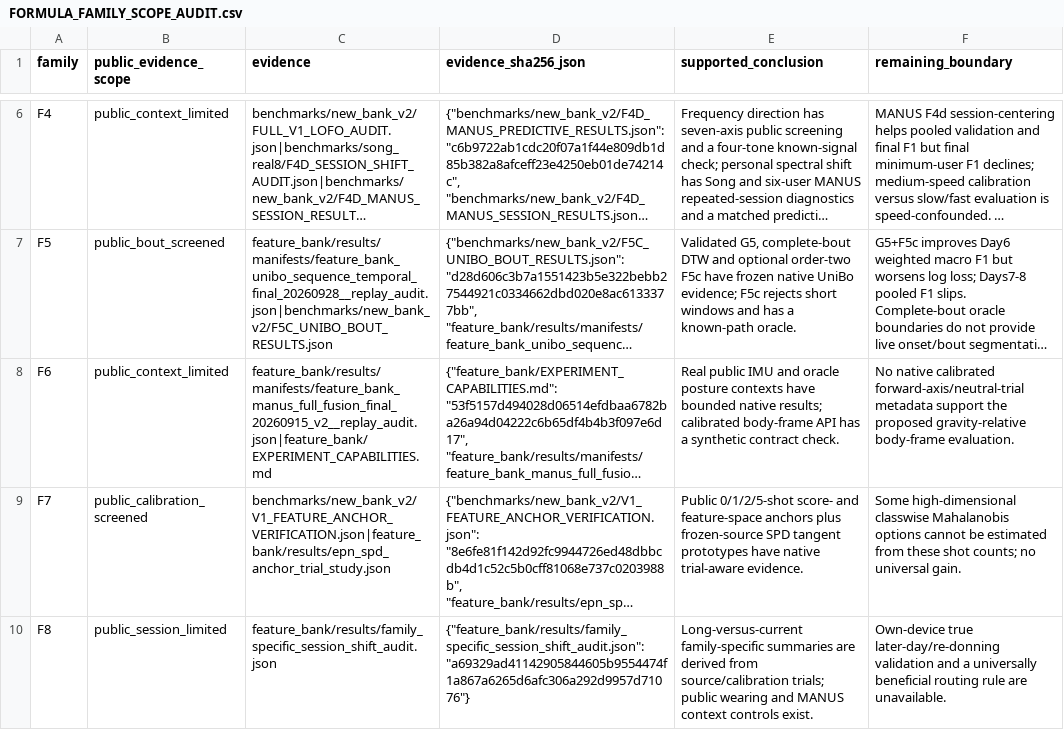
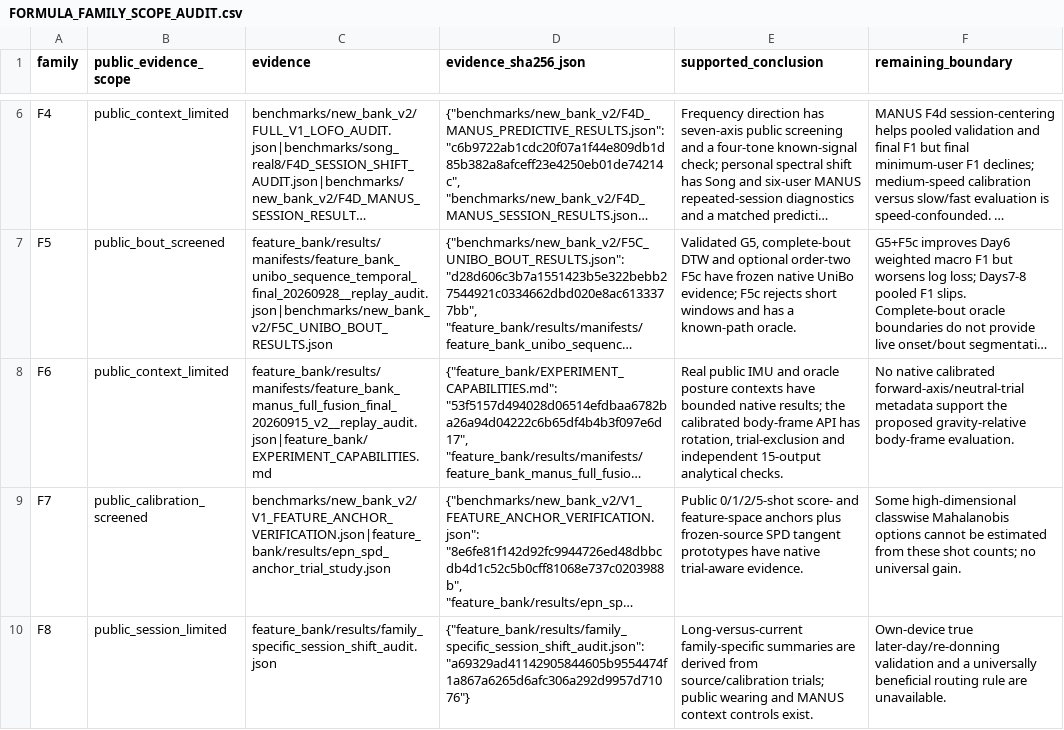
Before and after one commit to boyandong/emg-imu-human-in-the-loop, a CSV file: emgimu_classifier/feature_bank/FORMULA_FAMILY_SCOPE_AUDIT.csv, drawn as a sheet; only a part is shown, gaps mark what is left out; long unchanged cells end in …; the diff names each change by its address in the sheet, - before the commit and + after, or states it on an @@ line.

```diff
--- a/emgimu_classifier/feature_bank/FORMULA_FAMILY_SCOPE_AUDIT.csv
+++ b/emgimu_classifier/feature_bank/FORMULA_FAMILY_SCOPE_AUDIT.csv
-E8 (supported_conclusion): …native results; calibrated body-frame API has a synthetic contract check.
+E8 (supported_conclusion): …native results; the calibrated body-frame API has rotation, trial-exclusion and independent 15-output analytical checks.
```
Also changed, not shown: emgimu_classifier/feature_bank/DOCUMENT_SECTION_AUDIT.csv, emgimu_classifier/feature_bank/FORMULA_IMPLEMENTATION_AUDIT.csv, 11 other files.
